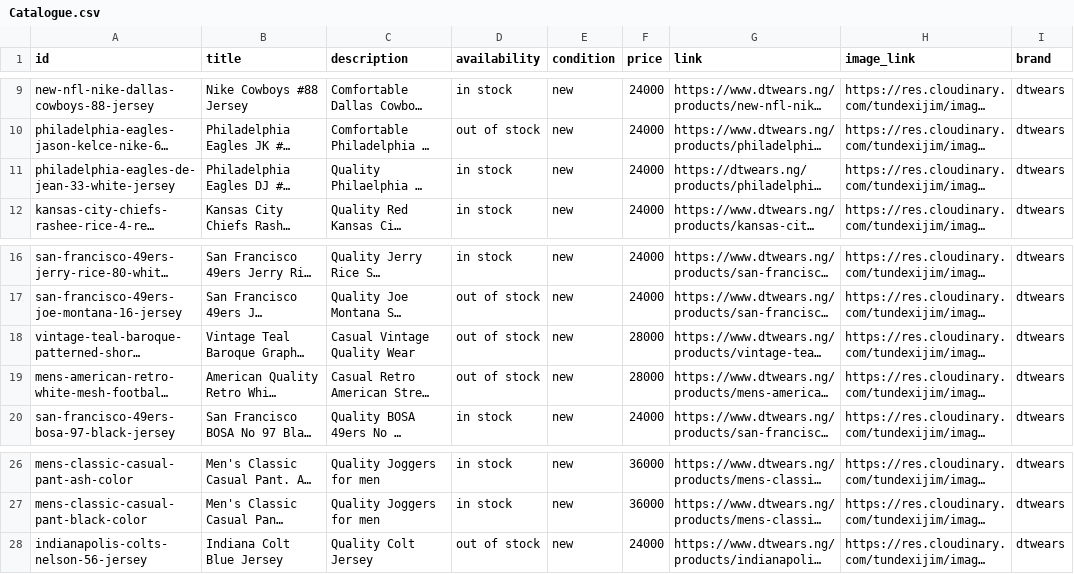
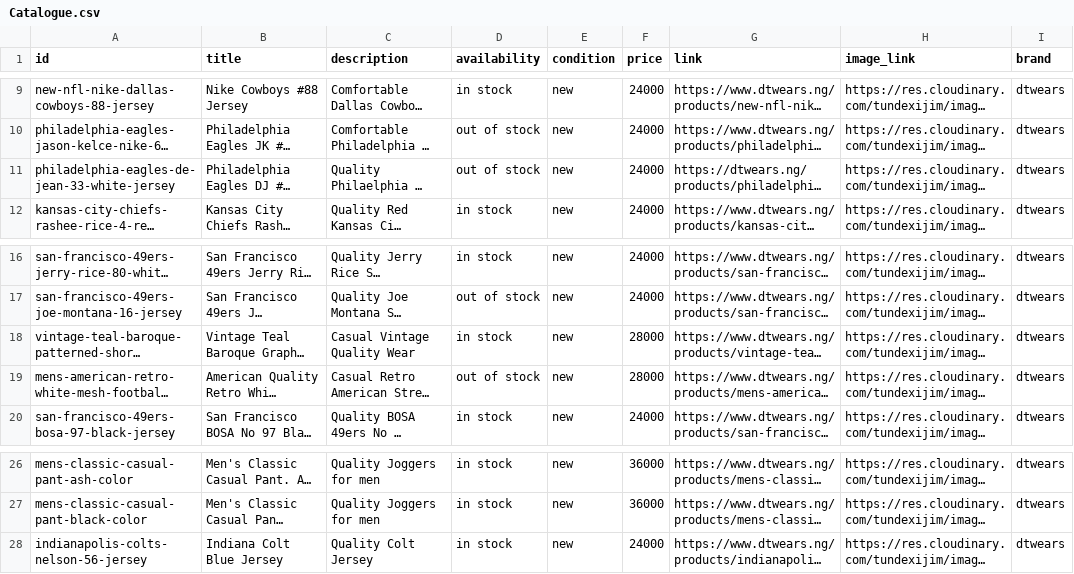
Before and after one commit to tundexijim/sneakers-store, a CSV file: public/Catalogue.csv, drawn as a sheet; only a part is shown, gaps mark what is left out; long unchanged cells end in …; the diff names each change by its address in the sheet, - before the commit and + after, or states it on an @@ line.

Commit message:
catalog

```diff
--- a/public/Catalogue.csv
+++ b/public/Catalogue.csv
-D11 (availability): in stock
+D11 (availability): out of stock
-D18 (availability): out of stock
+D18 (availability): in stock
-D28 (availability): out of stock
+D28 (availability): in stock
```
